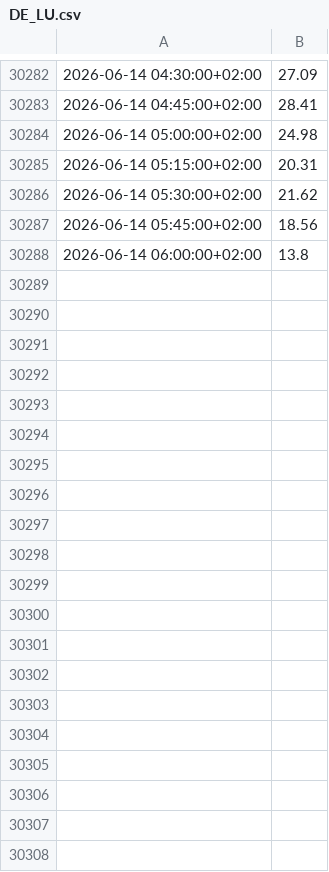
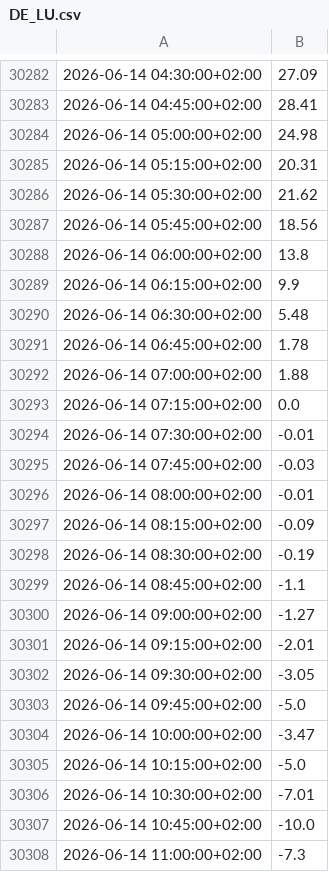
Before and after one commit to FreaxMATE/EnergyTradingAnalysis, a CSV file: data/DE_LU/DE_LU.csv, drawn as a sheet; only a part is shown, gaps mark what is left out; the diff covers the shown part only; the diff names each change by its address in the sheet, - before the commit and + after, or states it on an @@ line.

```diff
--- a/data/DE_LU/DE_LU.csv
+++ b/data/DE_LU/DE_LU.csv
+row 30289: 2026-06-14 06:15:00+02:00 | 9.9
+row 30290: 2026-06-14 06:30:00+02:00 | 5.48
+row 30291: 2026-06-14 06:45:00+02:00 | 1.78
+row 30292: 2026-06-14 07:00:00+02:00 | 1.88
+row 30293: 2026-06-14 07:15:00+02:00 | 0.0
+row 30294: 2026-06-14 07:30:00+02:00 | -0.01
+row 30295: 2026-06-14 07:45:00+02:00 | -0.03
+row 30296: 2026-06-14 08:00:00+02:00 | -0.01
+row 30297: 2026-06-14 08:15:00+02:00 | -0.09
+row 30298: 2026-06-14 08:30:00+02:00 | -0.19
+row 30299: 2026-06-14 08:45:00+02:00 | -1.1
+row 30300: 2026-06-14 09:00:00+02:00 | -1.27
+row 30301: 2026-06-14 09:15:00+02:00 | -2.01
+row 30302: 2026-06-14 09:30:00+02:00 | -3.05
+row 30303: 2026-06-14 09:45:00+02:00 | -5.0
+row 30304: 2026-06-14 10:00:00+02:00 | -3.47
+row 30305: 2026-06-14 10:15:00+02:00 | -5.0
+row 30306: 2026-06-14 10:30:00+02:00 | -7.01
+row 30307: 2026-06-14 10:45:00+02:00 | -10.0
+row 30308: 2026-06-14 11:00:00+02:00 | -7.3
```
Also changed, not shown: 76 added rows elsewhere in this file, data/DE_LU/DE_LU_load_forecast.csv, data/DK_2/DK_2.csv, 23 other files.
